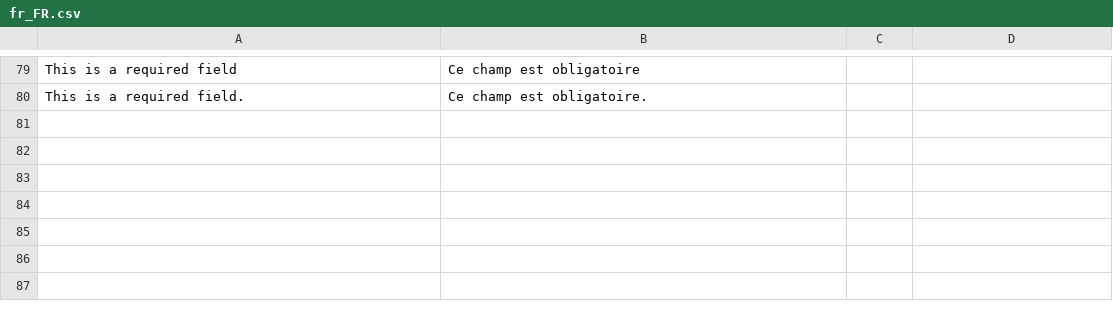
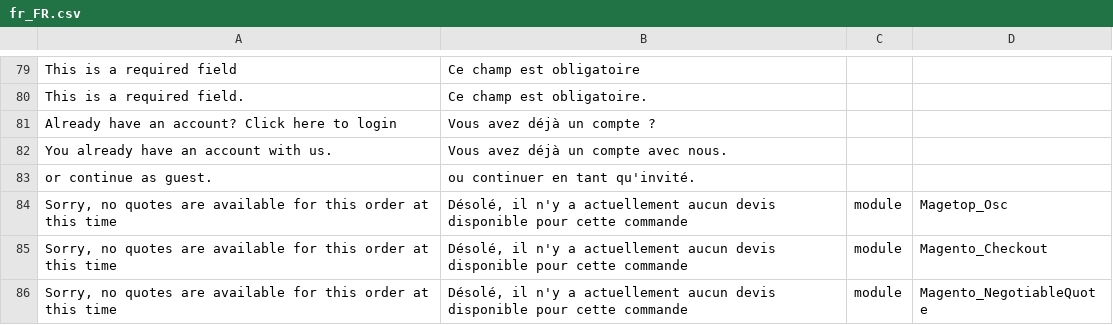
Before and after one commit to DATACOMDEV/LgkStore, a CSV file: app/code/Datacom/LgkStore/i18n/fr_FR.csv, drawn as a sheet; only a part is shown, gaps mark what is left out; the diff names each change by its address in the sheet, - before the commit and + after, or states it on an @@ line.

```diff
--- a/app/code/Datacom/LgkStore/i18n/fr_FR.csv
+++ b/app/code/Datacom/LgkStore/i18n/fr_FR.csv
+row 81: Already have an account? Click here to login | Vous avez déjà un compte ?
+row 82: You already have an account with us. | Vous avez déjà un compte avec nous.
+row 83: or continue as guest. | ou continuer en tant qu'invité.
+row 84: Sorry, no quotes are available for this order at this time | Désolé, il n'y a actuellement aucun devis disponible pour cette commande | module | Magetop_Osc
+row 85: Sorry, no quotes are available for this order at this time | Désolé, il n'y a actuellement aucun devis disponible pour cette commande | module | Magento_Checkout
+row 86: Sorry, no quotes are available for this order at this time | Désolé, il n'y a actuellement aucun devis disponible pour cette commande | module | Magento_NegotiableQuote
```
Also changed, not shown: app/code/Datacom/LgkStore/i18n/it_IT.csv, 44 other files.
